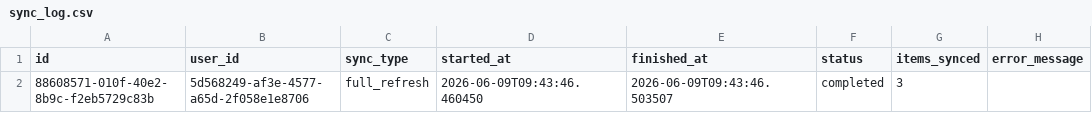
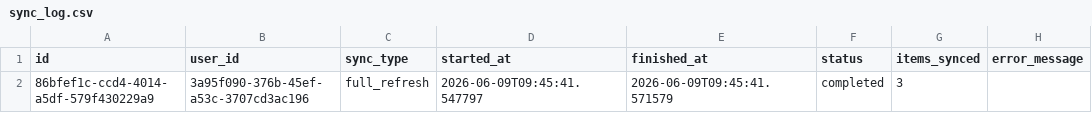
Before and after one commit to duck-5/Noodle, a CSV file: db/sync_log.csv, drawn as a sheet.

```diff
--- a/db/sync_log.csv
+++ b/db/sync_log.csv
@@ -1,2 +1,2 @@
 id,user_id,sync_type,started_at,finished_at,status,items_synced,error_message
-88608571-010f-40e2-8b9c-f2eb5729c83b,5d568249-af3e-4577-a65d-2f058e1e8706,full_refresh,2026-06-09T09:43:46.460450,2026-06-09T09:43:46.503507,completed,3,
+86bfef1c-ccd4-4014-a5df-579f430229a9,3a95f090-376b-45ef-a53c-3707cd3ac196,full_refresh,2026-06-09T09:45:41.547797,2026-06-09T09:45:41.571579,completed,3,
```
Also changed, not shown: db/assignments.csv, db/files.csv, 15 other files.
